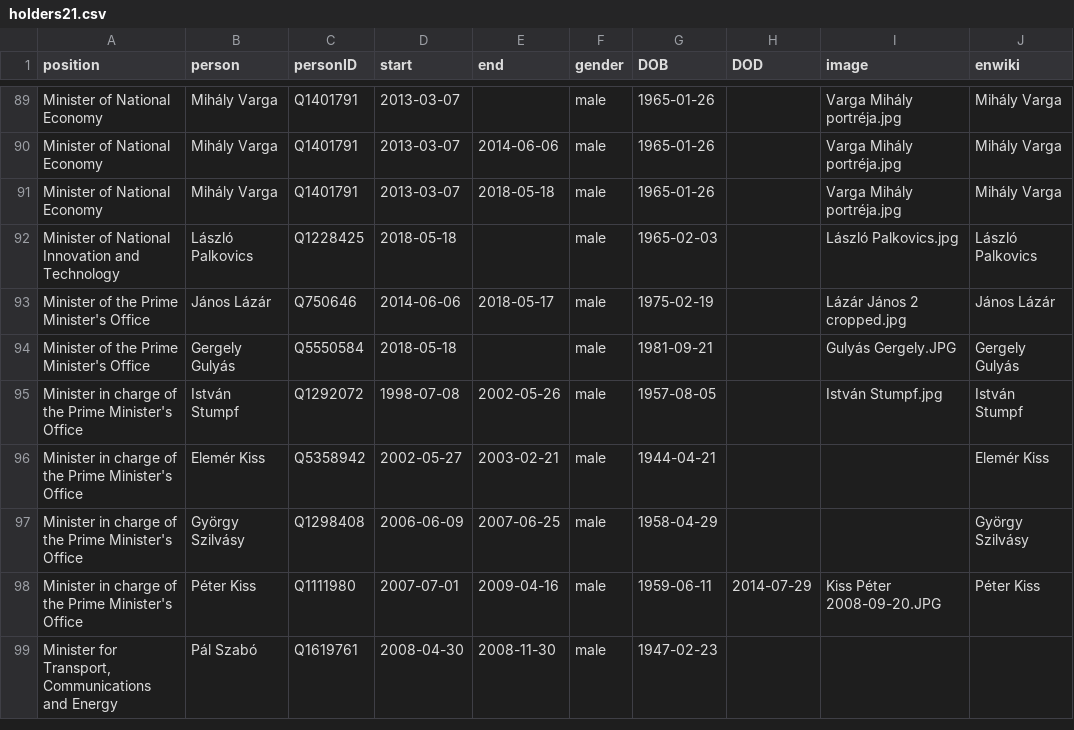
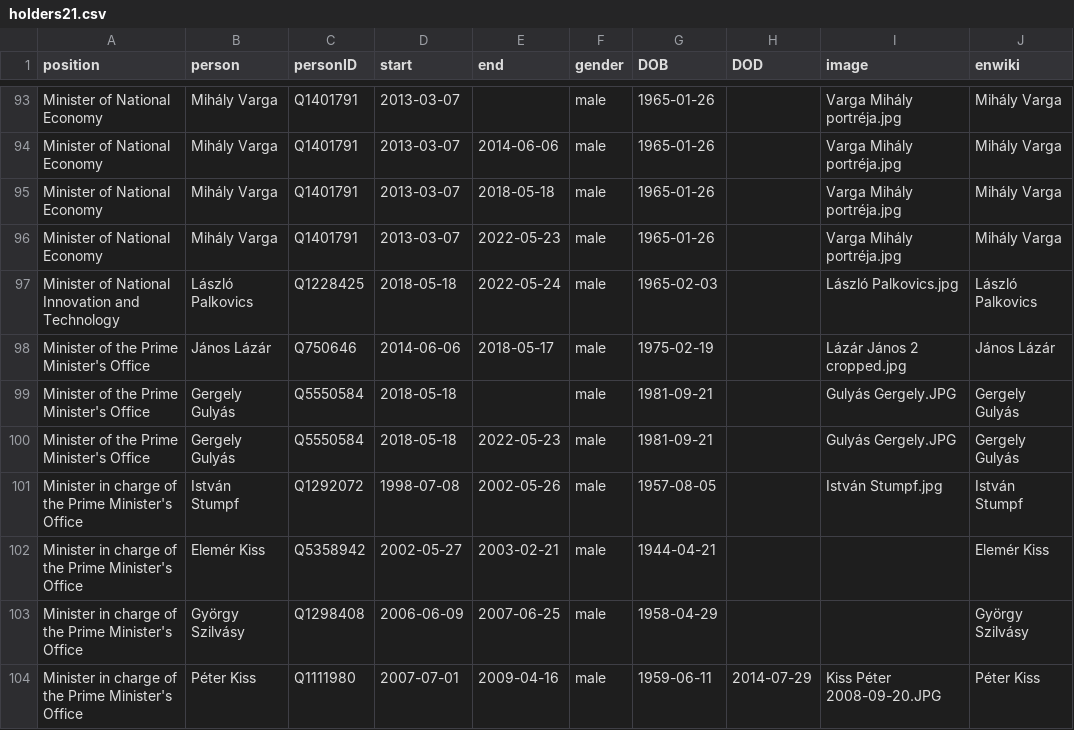
Before and after one commit to every-politician-scrapers/hungary-cabinet, a CSV file: html/holders21.csv, drawn as a sheet; only a part is shown, gaps mark what is left out; the shorter side is filled out with more unchanged rows; the diff covers the shown part only.

```diff
--- a/html/holders21.csv
+++ b/html/holders21.csv
@@ -91,5 +95,7 @@ Minister of National Economy,Mihály Varga,Q1401791,2013-03-07,2014-06-06,male,1
 Minister of National Economy,Mihály Varga,Q1401791,2013-03-07,2018-05-18,male,1965-01-26,,Varga Mihály portréja.jpg,Mihály Varga
-Minister of National Innovation and Technology,László Palkovics,Q1228425,2018-05-18,,male,1965-02-03,,László Palkovics.jpg,László Palkovics
+Minister of National Economy,Mihály Varga,Q1401791,2013-03-07,2022-05-23,male,1965-01-26,,Varga Mihály portréja.jpg,Mihály Varga
+Minister of National Innovation and Technology,László Palkovics,Q1228425,2018-05-18,2022-05-24,male,1965-02-03,,László Palkovics.jpg,László Palkovics
 Minister of the Prime Minister's Office,János Lázár,Q750646,2014-06-06,2018-05-17,male,1975-02-19,,Lázár János 2 cropped.jpg,János Lázár
 Minister of the Prime Minister's Office,Gergely Gulyás,Q5550584,2018-05-18,,male,1981-09-21,,Gulyás Gergely.JPG,Gergely Gulyás
+Minister of the Prime Minister's Office,Gergely Gulyás,Q5550584,2018-05-18,2022-05-23,male,1981-09-21,,Gulyás Gergely.JPG,Gergely Gulyás
 Minister in charge of the Prime Minister's Office,István Stumpf,Q1292072,1998-07-08,2002-05-26,male,1957-08-05,,István Stumpf.jpg,István Stumpf
```
Also changed, not shown: 10 added rows and 4 edited cells elsewhere in this file, html/current.csv, html/family.csv, 2 other files.
